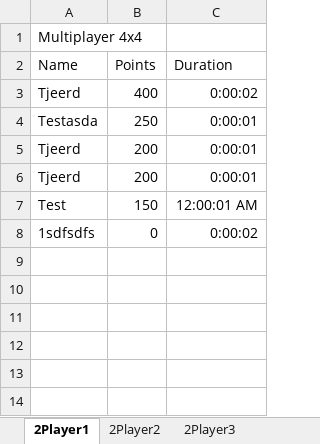
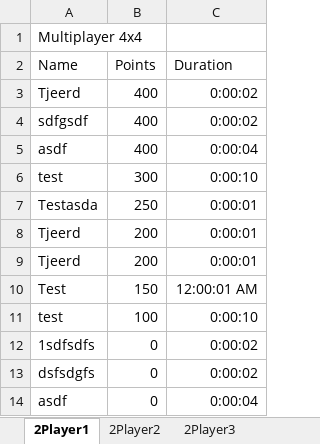
Before and after one commit to ICTteam21/memoryproject, an Excel workbook: MemoryGame/Statistics/Highscorestats/HighscoresMemory.xlsx, sheet 2Player1, drawn as a sheet; values as stored, in another font and other column widths than the file's, no borders; the diff names each change by its address in the sheet, - before the commit and + after, or states it on an @@ line.

```diff
--- a/MemoryGame/Statistics/Highscorestats/HighscoresMemory.xlsx (sheet 2Player1)
+++ b/MemoryGame/Statistics/Highscorestats/HighscoresMemory.xlsx (sheet 2Player1)
+row 4: sdfgsdf | 400 | 0:00:02
+row 5: asdf | 400 | 0:00:04
+row 6: test | 300 | 0:00:10
+row 11: test | 100 | 0:00:10
+row 13: dsfsdgfs | 0 | 0:00:02
+row 14: asdf | 0 | 0:00:04
```
Also changed, not shown: 1 other file.
